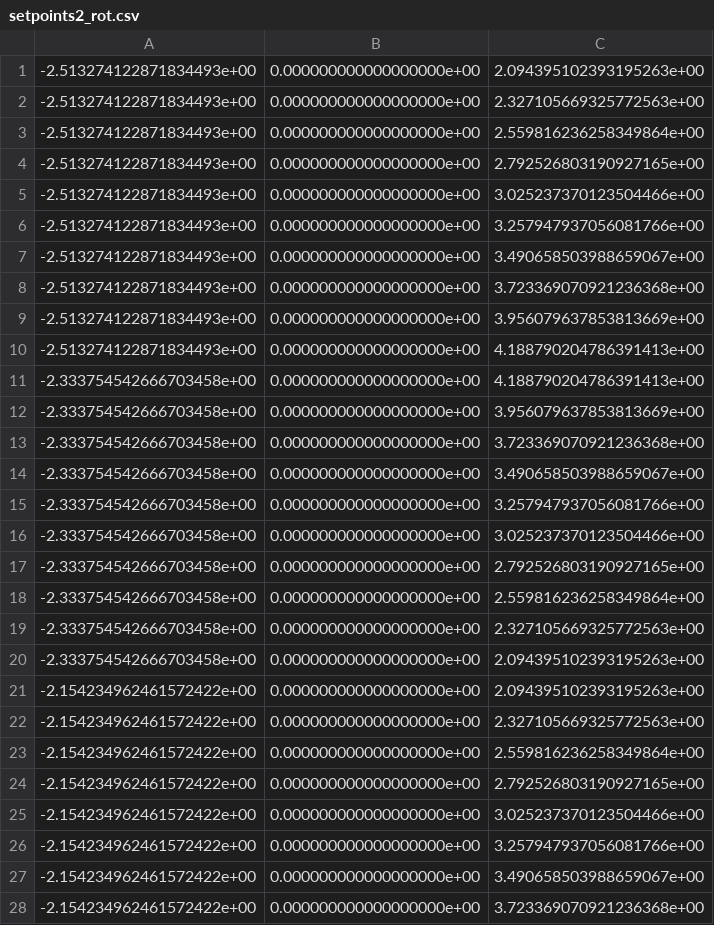
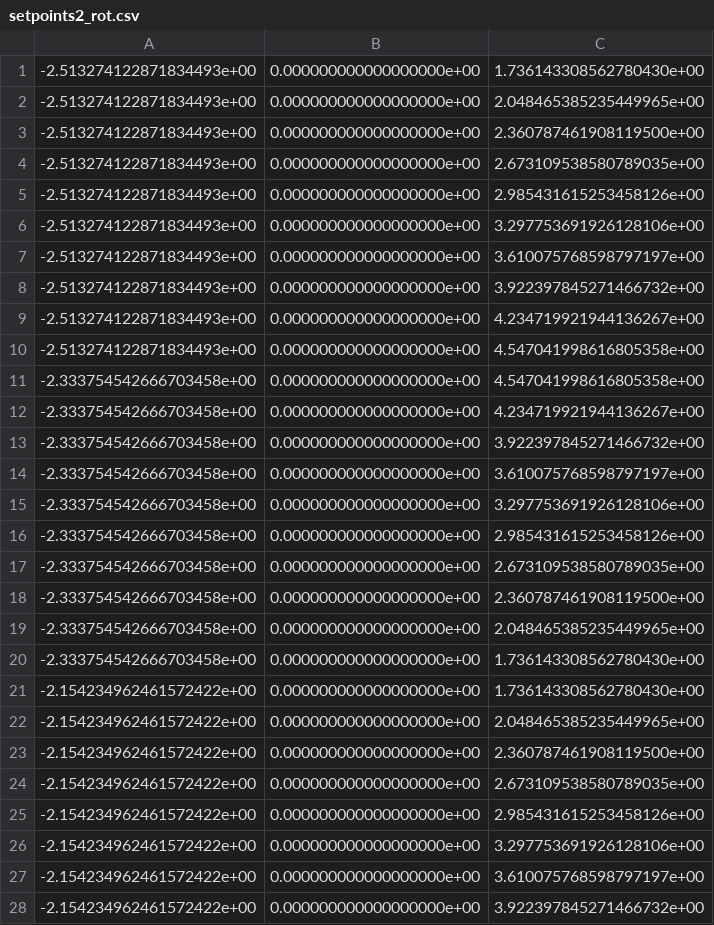
Before and after one commit to NCSU-BAE-ARLab/AgriRoboSim_ROS, a CSV file: benchbot_multi_eef_moveit_configs/setpoints/setpoints2_rot.csv, drawn as a sheet; only a part is shown; the diff covers the shown part only.

```diff
--- a/benchbot_multi_eef_moveit_configs/setpoints/setpoints2_rot.csv
+++ b/benchbot_multi_eef_moveit_configs/setpoints/setpoints2_rot.csv
@@ -1,28 +1,28 @@
--2.513274122871834493e+00,0.000000000000000000e+00,2.094395102393195263e+00
--2.513274122871834493e+00,0.000000000000000000e+00,2.327105669325772563e+00
--2.513274122871834493e+00,0.000000000000000000e+00,2.559816236258349864e+00
--2.513274122871834493e+00,0.000000000000000000e+00,2.792526803190927165e+00
--2.513274122871834493e+00,0.000000000000000000e+00,3.025237370123504466e+00
--2.513274122871834493e+00,0.000000000000000000e+00,3.257947937056081766e+00
--2.513274122871834493e+00,0.000000000000000000e+00,3.490658503988659067e+00
--2.513274122871834493e+00,0.000000000000000000e+00,3.723369070921236368e+00
--2.513274122871834493e+00,0.000000000000000000e+00,3.956079637853813669e+00
--2.513274122871834493e+00,0.000000000000000000e+00,4.188790204786391413e+00
--2.333754542666703458e+00,0.000000000000000000e+00,4.188790204786391413e+00
--2.333754542666703458e+00,0.000000000000000000e+00,3.956079637853813669e+00
--2.333754542666703458e+00,0.000000000000000000e+00,3.723369070921236368e+00
--2.333754542666703458e+00,0.000000000000000000e+00,3.490658503988659067e+00
--2.333754542666703458e+00,0.000000000000000000e+00,3.257947937056081766e+00
--2.333754542666703458e+00,0.000000000000000000e+00,3.025237370123504466e+00
--2.333754542666703458e+00,0.000000000000000000e+00,2.792526803190927165e+00
--2.333754542666703458e+00,0.000000000000000000e+00,2.559816236258349864e+00
--2.333754542666703458e+00,0.000000000000000000e+00,2.327105669325772563e+00
--2.333754542666703458e+00,0.000000000000000000e+00,2.094395102393195263e+00
--2.154234962461572422e+00,0.000000000000000000e+00,2.094395102393195263e+00
--2.154234962461572422e+00,0.000000000000000000e+00,2.327105669325772563e+00
--2.154234962461572422e+00,0.000000000000000000e+00,2.559816236258349864e+00
--2.154234962461572422e+00,0.000000000000000000e+00,2.792526803190927165e+00
--2.154234962461572422e+00,0.000000000000000000e+00,3.025237370123504466e+00
--2.154234962461572422e+00,0.000000000000000000e+00,3.257947937056081766e+00
--2.154234962461572422e+00,0.000000000000000000e+00,3.490658503988659067e+00
--2.154234962461572422e+00,0.000000000000000000e+00,3.723369070921236368e+00
+-2.513274122871834493e+00,0.000000000000000000e+00,1.736143308562780430e+00
+-2.513274122871834493e+00,0.000000000000000000e+00,2.048465385235449965e+00
+-2.513274122871834493e+00,0.000000000000000000e+00,2.360787461908119500e+00
+-2.513274122871834493e+00,0.000000000000000000e+00,2.673109538580789035e+00
+-2.513274122871834493e+00,0.000000000000000000e+00,2.985431615253458126e+00
+-2.513274122871834493e+00,0.000000000000000000e+00,3.297753691926128106e+00
+-2.513274122871834493e+00,0.000000000000000000e+00,3.610075768598797197e+00
+-2.513274122871834493e+00,0.000000000000000000e+00,3.922397845271466732e+00
+-2.513274122871834493e+00,0.000000000000000000e+00,4.234719921944136267e+00
+-2.513274122871834493e+00,0.000000000000000000e+00,4.547041998616805358e+00
+-2.333754542666703458e+00,0.000000000000000000e+00,4.547041998616805358e+00
+-2.333754542666703458e+00,0.000000000000000000e+00,4.234719921944136267e+00
+-2.333754542666703458e+00,0.000000000000000000e+00,3.922397845271466732e+00
+-2.333754542666703458e+00,0.000000000000000000e+00,3.610075768598797197e+00
+-2.333754542666703458e+00,0.000000000000000000e+00,3.297753691926128106e+00
+-2.333754542666703458e+00,0.000000000000000000e+00,2.985431615253458126e+00
+-2.333754542666703458e+00,0.000000000000000000e+00,2.673109538580789035e+00
+-2.333754542666703458e+00,0.000000000000000000e+00,2.360787461908119500e+00
+-2.333754542666703458e+00,0.000000000000000000e+00,2.048465385235449965e+00
+-2.333754542666703458e+00,0.000000000000000000e+00,1.736143308562780430e+00
+-2.154234962461572422e+00,0.000000000000000000e+00,1.736143308562780430e+00
+-2.154234962461572422e+00,0.000000000000000000e+00,2.048465385235449965e+00
+-2.154234962461572422e+00,0.000000000000000000e+00,2.360787461908119500e+00
+-2.154234962461572422e+00,0.000000000000000000e+00,2.673109538580789035e+00
+-2.154234962461572422e+00,0.000000000000000000e+00,2.985431615253458126e+00
+-2.154234962461572422e+00,0.000000000000000000e+00,3.297753691926128106e+00
+-2.154234962461572422e+00,0.000000000000000000e+00,3.610075768598797197e+00
+-2.154234962461572422e+00,0.000000000000000000e+00,3.922397845271466732e+00
```
Also changed, not shown: 22 edited cells elsewhere in this file, benchbot_multi_eef_moveit_configs/setpoints/setpoints1_rot.csv, benchbot_multi_eef_moveit_configs/setpoints/setpoints1_xyz.csv, 8 other files.
